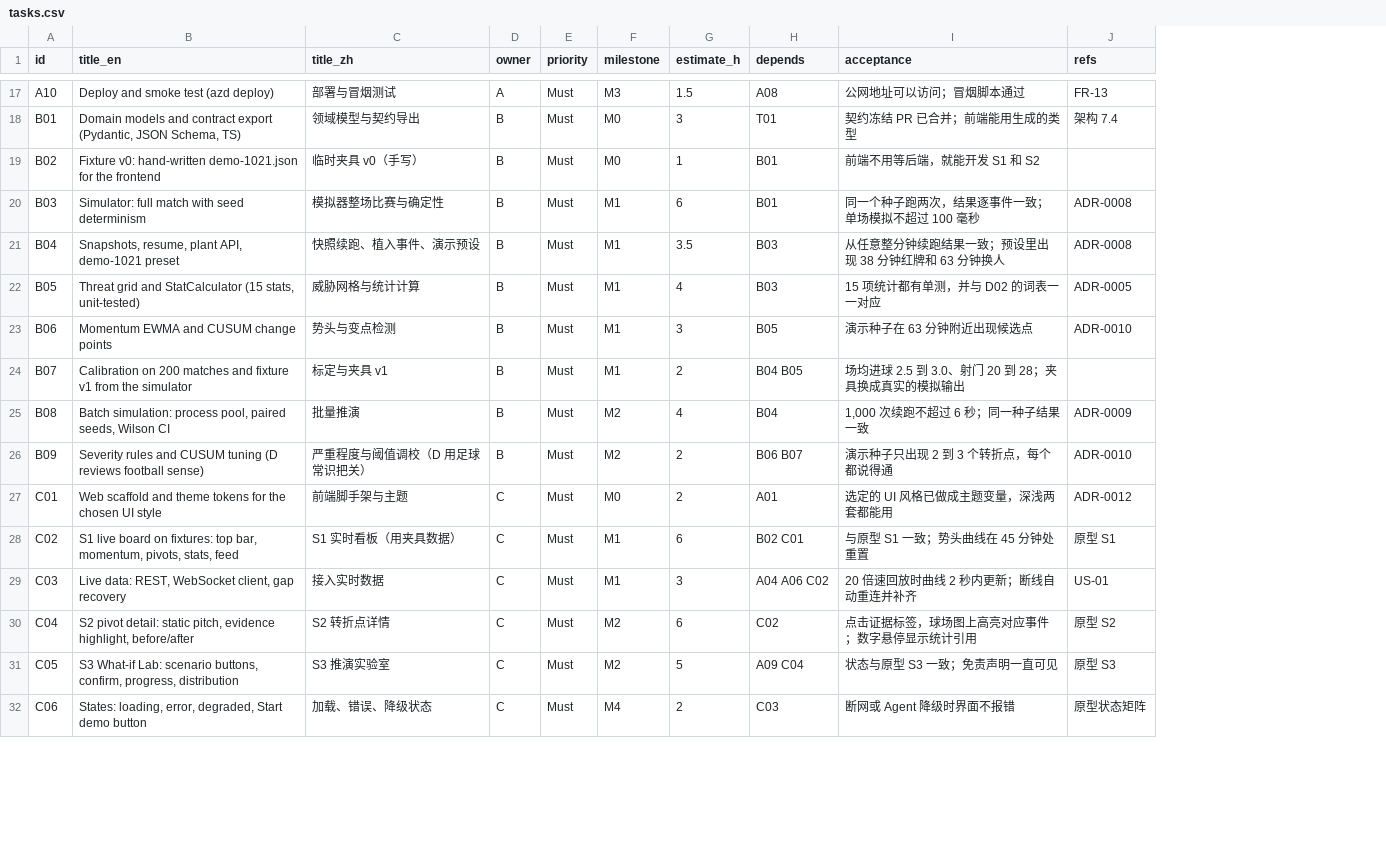
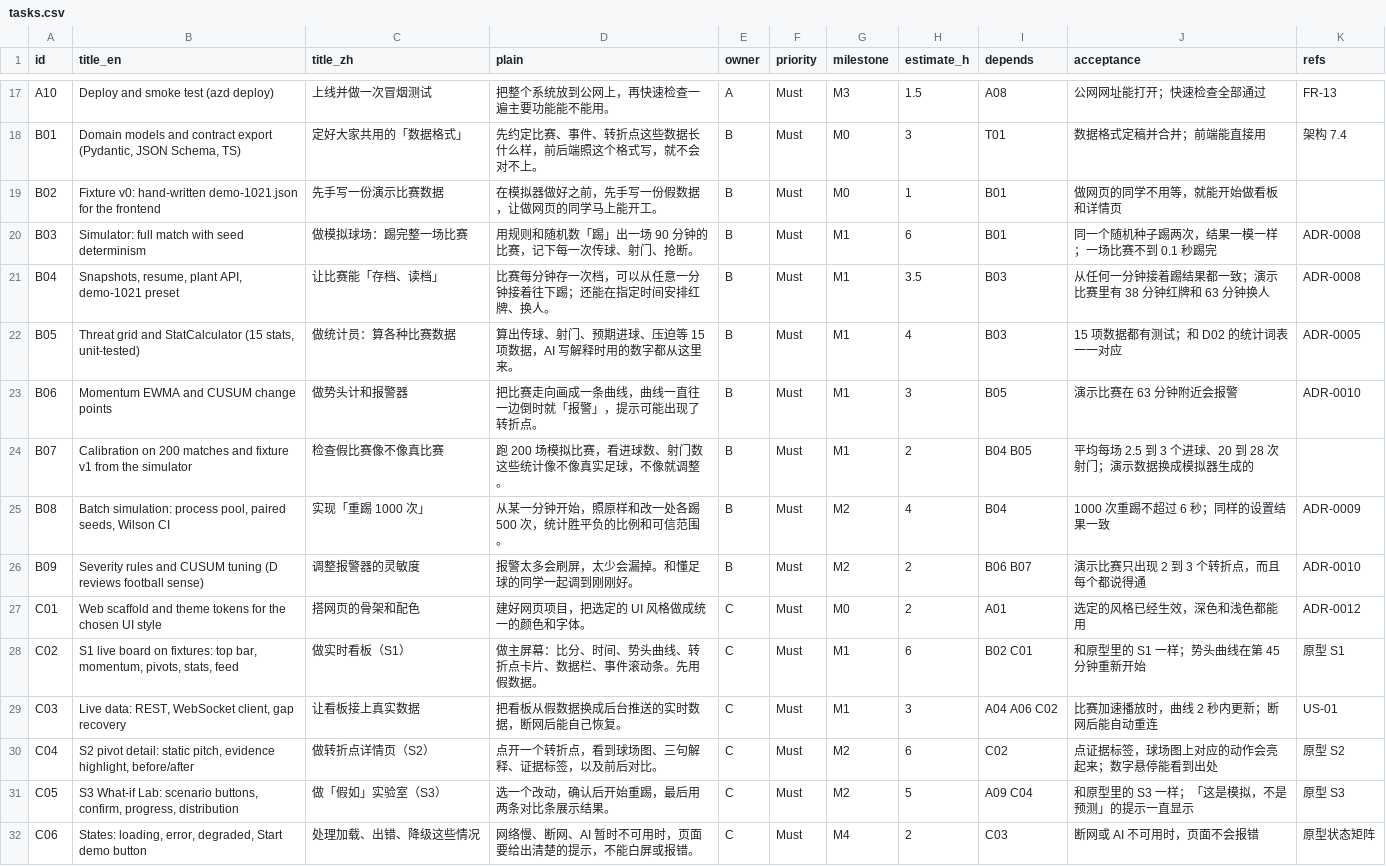
Before and after one commit to neubayarea/Pivot, a CSV file: docs/plan/tasks.csv, drawn as a sheet; only a part is shown, gaps mark what is left out; addresses are those after the commit; the diff covers the shown part only; the diff names each change by its address in the sheet, - before the commit and + after, or states it on an @@ line.

```diff
--- a/docs/plan/tasks.csv
+++ b/docs/plan/tasks.csv
+column D (plain), rows 17-32: 把整个系统放到公网上，再快速检查一遍主要功能能不能用。 | 先约定比赛、事件、转折点这些数据长什么样，前后端照这个格式写，就不会对不上。 | 在模拟器做好之前，先手写一份假数据，让做网页的同学马上能开工。 | 用规则和随机数「踢」出一场 90 分钟的比赛，记下每一次传球、射门、抢断。 | 比赛每分钟存一次档，可以从任意一分钟接着往下踢；还能在指定时间安排红牌、换人。 | 算出传球、射门、预期进球、压迫等 15 项数据，AI 写解释时用的数字都从这里来。 | 把比赛走向画成一条曲线，曲线一直往一边倒时就「报警」，提示可能出现了转折点。 | 跑 200 场模拟比赛，看进球数、射门数这些统计像不像真实足球，不像就调整。 | 从某一分钟开始，照原样和改一处各踢 500 次，统计胜平负的比例和可信范围。 | 报警太多会刷屏，太少会漏掉。和懂足球的同学一起调到刚刚好。 | 建好网页项目，把选定的 UI 风格做成统一的颜色和字体。 | 做主屏幕：比分、时间、势头曲线、转折点卡片、数据栏、事件滚动条。先用假数据。 | 把看板从假数据换成后台推送的实时数据，断网后能自己恢复。 | 点开一个转折点，看到球场图、三句解释、证据标签，以及前后对比。 | 选一个改动，确认后开始重踢，最后用两条对比条展示结果。 | 网络慢、断网、AI 暂时不可用时，页面要给出清楚的提示，不能白屏或报错。
-C17 (title_zh): 部署与冒烟测试
+C17 (title_zh): 上线并做一次冒烟测试
-J17 (acceptance): 公网地址可以访问；冒烟脚本通过
+J17 (acceptance): 公网网址能打开；快速检查全部通过
-C18 (title_zh): 领域模型与契约导出
+C18 (title_zh): 定好大家共用的「数据格式」
-J18 (acceptance): 契约冻结 PR 已合并；前端能用生成的类型
+J18 (acceptance): 数据格式定稿并合并；前端能直接用
-C19 (title_zh): 临时夹具 v0（手写）
+C19 (title_zh): 先手写一份演示比赛数据
-J19 (acceptance): 前端不用等后端，就能开发 S1 和 S2
+J19 (acceptance): 做网页的同学不用等，就能开始做看板和详情页
-C20 (title_zh): 模拟器整场比赛与确定性
+C20 (title_zh): 做模拟球场：踢完整一场比赛
-J20 (acceptance): 同一个种子跑两次，结果逐事件一致；单场模拟不超过 100 毫秒
+J20 (acceptance): 同一个随机种子踢两次，结果一模一样；一场比赛不到 0.1 秒踢完
-C21 (title_zh): 快照续跑、植入事件、演示预设
+C21 (title_zh): 让比赛能「存档、读档」
-J21 (acceptance): 从任意整分钟续跑结果一致；预设里出现 38 分钟红牌和 63 分钟换人
+J21 (acceptance): 从任何一分钟接着踢结果都一致；演示比赛里有 38 分钟红牌和 63 分钟换人
-C22 (title_zh): 威胁网格与统计计算
+C22 (title_zh): 做统计员：算各种比赛数据
-J22 (acceptance): 15 项统计都有单测，并与 D02 的词表一一对应
+J22 (acceptance): 15 项数据都有测试；和 D02 的统计词表一一对应
-C23 (title_zh): 势头与变点检测
+C23 (title_zh): 做势头计和报警器
-J23 (acceptance): 演示种子在 63 分钟附近出现候选点
+J23 (acceptance): 演示比赛在 63 分钟附近会报警
-C24 (title_zh): 标定与夹具 v1
+C24 (title_zh): 检查假比赛像不像真比赛
-J24 (acceptance): 场均进球 2.5 到 3.0、射门 20 到 28；夹具换成真实的模拟输出
+J24 (acceptance): 平均每场 2.5 到 3 个进球、20 到 28 次射门；演示数据换成模拟器生成的
-C25 (title_zh): 批量推演
+C25 (title_zh): 实现「重踢 1000 次」
-J25 (acceptance): 1,000 次续跑不超过 6 秒；同一种子结果一致
+J25 (acceptance): 1000 次重踢不超过 6 秒；同样的设置结果一致
-C26 (title_zh): 严重程度与阈值调校（D 用足球常识把关）
+C26 (title_zh): 调整报警器的灵敏度
-J26 (acceptance): 演示种子只出现 2 到 3 个转折点，每个都说得通
+J26 (acceptance): 演示比赛只出现 2 到 3 个转折点，而且每个都说得通
-C27 (title_zh): 前端脚手架与主题
+C27 (title_zh): 搭网页的骨架和配色
-J27 (acceptance): 选定的 UI 风格已做成主题变量，深浅两套都能用
+J27 (acceptance): 选定的风格已经生效，深色和浅色都能用
-C28 (title_zh): S1 实时看板（用夹具数据）
+C28 (title_zh): 做实时看板（S1）
-J28 (acceptance): 与原型 S1 一致；势头曲线在 45 分钟处重置
+J28 (acceptance): 和原型里的 S1 一样；势头曲线在第 45 分钟重新开始
-C29 (title_zh): 接入实时数据
+C29 (title_zh): 让看板接上真实数据
-J29 (acceptance): 20 倍速回放时曲线 2 秒内更新；断线自动重连并补齐
+J29 (acceptance): 比赛加速播放时，曲线 2 秒内更新；断网后能自动重连
-C30 (title_zh): S2 转折点详情
+C30 (title_zh): 做转折点详情页（S2）
-J30 (acceptance): 点击证据标签，球场图上高亮对应事件；数字悬停显示统计引用
+J30 (acceptance): 点证据标签，球场图上对应的动作会亮起来；数字悬停能看到出处
-C31 (title_zh): S3 推演实验室
+C31 (title_zh): 做「假如」实验室（S3）
-J31 (acceptance): 状态与原型 S3 一致；免责声明一直可见
+J31 (acceptance): 和原型里的 S3 一样；「这是模拟，不是预测」的提示一直显示
-C32 (title_zh): 加载、错误、降级状态
+C32 (title_zh): 处理加载、出错、降级这些情况
-J32 (acceptance): 断网或 Agent 降级时界面不报错
+J32 (acceptance): 断网或 AI 不可用时，页面不会报错
```
Also changed, not shown: 58 edited cells elsewhere in this file, 2 other files.
